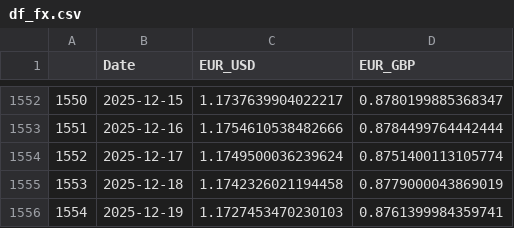
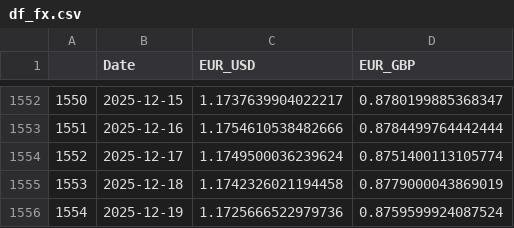
Before and after one commit to TRAVEL-GVM/Data, a CSV file: Data/Market Risk/df_fx.csv, drawn as a sheet; only a part is shown, gaps mark what is left out.

```diff
--- a/Data/Market Risk/df_fx.csv
+++ b/Data/Market Risk/df_fx.csv
@@ -1555,2 +1555,2 @@
 1553,2025-12-18,1.1742326021194458,0.8779000043869019
-1554,2025-12-19,1.1727453470230103,0.8761399984359741
+1554,2025-12-19,1.1725666522979736,0.8759599924087524
```
Also changed, not shown: Data/Market Risk/df_benchmarks.csv, Data/Market Risk/df_greed_fear.csv.
